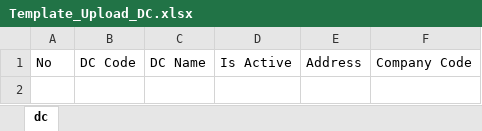
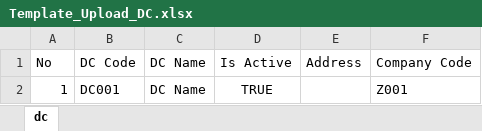
Before and after one commit to tommyfq/etms-fe, an Excel workbook: public/templates/Template_Upload_DC.xlsx, sheet dc, drawn as a sheet; values as stored, in another font and other column widths than the file's, no borders; charts and pictures not drawn; the diff names each change by its address in the sheet, - before the commit and + after, or states it on an @@ line.

Commit message:
:hammer: fixing upload

```diff
--- a/public/templates/Template_Upload_DC.xlsx (sheet dc)
+++ b/public/templates/Template_Upload_DC.xlsx (sheet dc)
+row 2: 1 | DC001 | DC Name | TRUE |  | Z001
```
Also changed, not shown: charts or pictures, public/templates/Template_Upload_Item.xlsx, public/templates/Template_Upload_Store.xlsx, 7 other files.
